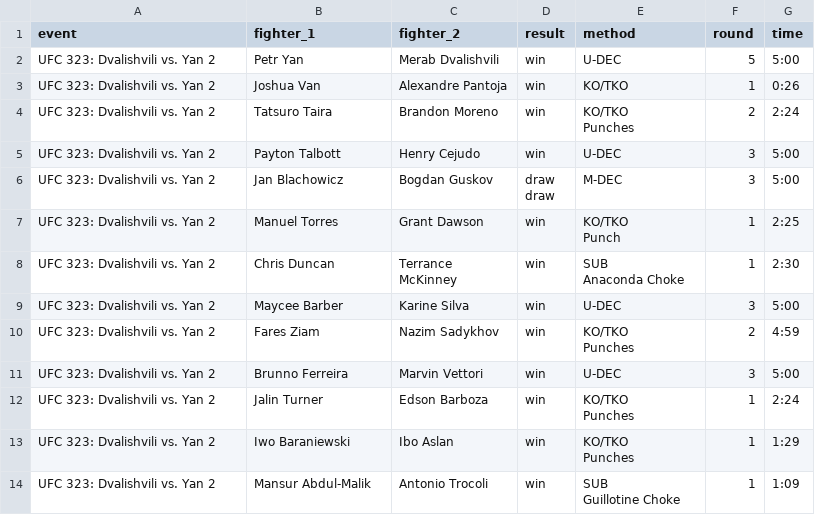
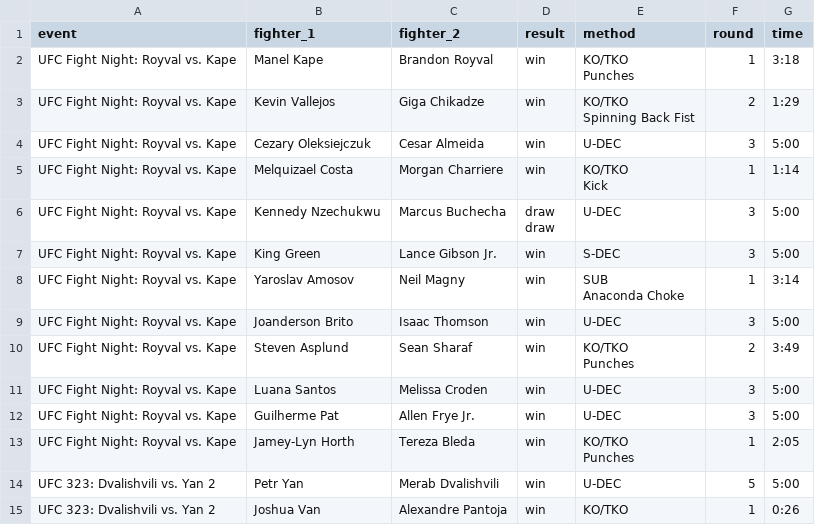
Before and after one commit to JodhbirS/FightEV, a CSV file: backend/data/ufcfights.csv, drawn as a sheet; only a part is shown; the shorter side is filled out with more unchanged rows.

```diff
--- a/backend/data/ufcfights.csv
+++ b/backend/data/ufcfights.csv
@@ -1,2 +1,41 @@
 event,fighter_1,fighter_2,result,method,round,time
+UFC Fight Night: Royval vs. Kape,Manel Kape,Brandon Royval,win,"KO/TKO
+
+
+
+        Punches",1,3:18
+UFC Fight Night: Royval vs. Kape,Kevin Vallejos,Giga Chikadze,win,"KO/TKO
+
+
+
+        Spinning Back Fist",2,1:29
+UFC Fight Night: Royval vs. Kape,Cezary Oleksiejczuk,Cesar Almeida,win,U-DEC,3,5:00
+UFC Fight Night: Royval vs. Kape,Melquizael Costa,Morgan Charriere,win,"KO/TKO
+
+
+
+        Kick",1,1:14
+UFC Fight Night: Royval vs. Kape,Kennedy Nzechukwu,Marcus Buchecha,"draw
+
+
+draw",U-DEC,3,5:00
+UFC Fight Night: Royval vs. Kape,King Green,Lance Gibson Jr.,win,S-DEC,3,5:00
+UFC Fight Night: Royval vs. Kape,Yaroslav Amosov,Neil Magny,win,"SUB
+
+
+
+        Anaconda Choke",1,3:14
+UFC Fight Night: Royval vs. Kape,Joanderson Brito,Isaac Thomson,win,U-DEC,3,5:00
+UFC Fight Night: Royval vs. Kape,Steven Asplund,Sean Sharaf,win,"KO/TKO
+
+
+
+        Punches",2,3:49
+UFC Fight Night: Royval vs. Kape,Luana Santos,Melissa Croden,win,U-DEC,3,5:00
+UFC Fight Night: Royval vs. Kape,Guilherme Pat,Allen Frye Jr.,win,U-DEC,3,5:00
+UFC Fight Night: Royval vs. Kape,Jamey-Lyn Horth,Tereza Bleda,win,"KO/TKO
+
+
+
+        Punches",1,2:05
 UFC 323: Dvalishvili vs. Yan 2,Petr Yan,Merab Dvalishvili,win,U-DEC,5,5:00
```
